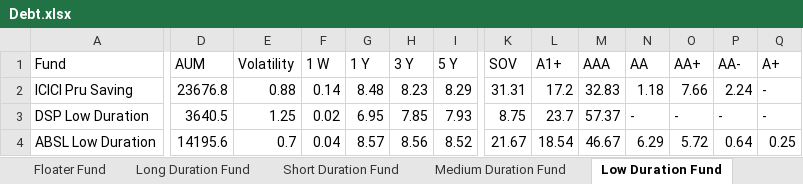
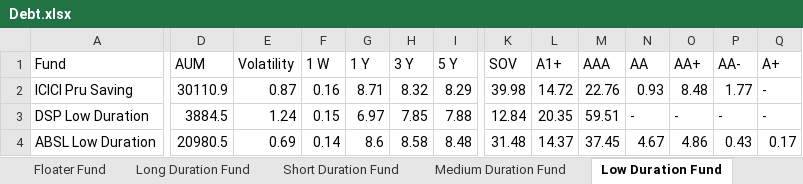
Before and after one commit to puneet222/investment-analysis, an Excel workbook: Debt.xlsx, sheet Low Duration Fund, drawn as a sheet; only a part is shown, gaps mark what is left out; values as stored, in another font and other column widths than the file's, no cell formats; the diff covers the shown part only; the diff names each change by its address in the sheet, - before the commit and + after, or states it on an @@ line.

```diff
--- a/Debt.xlsx (sheet Low Duration Fund)
+++ b/Debt.xlsx (sheet Low Duration Fund)
-D2 (AUM): 23676.8
+D2 (AUM): 30110.9
-E2 (Volatility): 0.88
+E2 (Volatility): 0.87
-F2 (1 W): 0.14
+F2 (1 W): 0.16
-G2 (1 Y): 8.48
+G2 (1 Y): 8.71
-H2 (3 Y): 8.23
+H2 (3 Y): 8.32
-K2 (SOV): 31.31
+K2 (SOV): 39.98
-L2 (A1+): 17.2
+L2 (A1+): 14.72
-M2 (AAA): 32.83
+M2 (AAA): 22.76
-N2 (AA): 1.18
+N2 (AA): 0.93
-O2 (AA+): 7.66
+O2 (AA+): 8.48
-P2 (AA-): 2.24
+P2 (AA-): 1.77
-D3 (AUM): 3640.5
+D3 (AUM): 3884.5
-E3 (Volatility): 1.25
+E3 (Volatility): 1.24
-F3 (1 W): 0.02
+F3 (1 W): 0.15
-G3 (1 Y): 6.95
+G3 (1 Y): 6.97
-I3 (5 Y): 7.93
+I3 (5 Y): 7.88
-K3 (SOV): 8.75
+K3 (SOV): 12.84
-L3 (A1+): 23.7
+L3 (A1+): 20.35
-M3 (AAA): 57.37
+M3 (AAA): 59.51
-D4 (AUM): 14195.6
+D4 (AUM): 20980.5
-E4 (Volatility): 0.7
+E4 (Volatility): 0.69
-F4 (1 W): 0.04
+F4 (1 W): 0.14
-G4 (1 Y): 8.57
+G4 (1 Y): 8.6
-H4 (3 Y): 8.56
+H4 (3 Y): 8.58
-I4 (5 Y): 8.52
+I4 (5 Y): 8.48
-K4 (SOV): 21.67
+K4 (SOV): 31.48
-L4 (A1+): 18.54
+L4 (A1+): 14.37
-M4 (AAA): 46.67
+M4 (AAA): 37.45
-N4 (AA): 6.29
+N4 (AA): 4.67
-O4 (AA+): 5.72
+O4 (AA+): 4.86
-P4 (AA-): 0.64
+P4 (AA-): 0.43
-Q4 (A+): 0.25
+Q4 (A+): 0.17
```
Also changed, not shown: 235 edited cells elsewhere in this sheet, sheet Liquid Fund, sheet Dynamic Bond, sheet Ultra Short Duration Fund, sheet Credit Risk Fund, sheet Short Duration Fund, sheet Banking and PSU Fund, 10 more sheets, cell formats, Equity.xlsx, Hybrid.xlsx, 8 other files.
